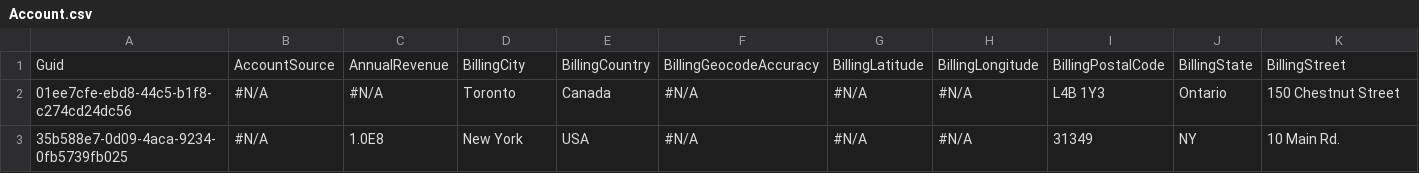
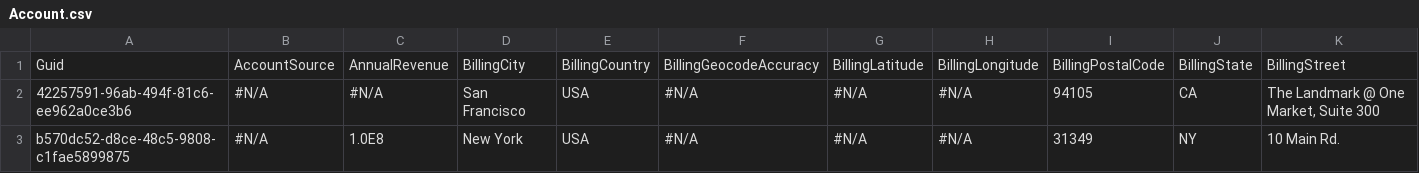
Before and after one commit to BParkinsonProdly/TestLimits1, a CSV file: Account.csv, drawn as a sheet; only a part is shown; removed rows and columns are numbered as before the commit, all else as after; rows hold the shown columns only; the diff covers the shown part only; the diff names each change by its address in the sheet, - before the commit and + after, or states it on an @@ line.

Commit message:
Saved data from the control instance into the repository master branch

```diff
--- a/Account.csv
+++ b/Account.csv
-row 2: 01ee7cfe-ebd8-44c5-b1f8-c274cd24dc56 | #N/A | #N/A | Toronto | Canada | #N/A | #N/A | #N/A | L4B 1Y3 | Ontario | 150 Chestnut Street
+row 2: 42257591-96ab-494f-81c6-ee962a0ce3b6 | #N/A | #N/A | San Francisco | USA | #N/A | #N/A | #N/A | 94105 | CA | The Landmark @ One Market, Suite 300
-A3: 35b588e7-0d09-4aca-9234-0fb5739fb025
+A3: b570dc52-d8ce-48c5-9808-c1fae5899875
```
Also changed, not shown: 1 added row, 1 removed row and 1 edited cell elsewhere in this file.
